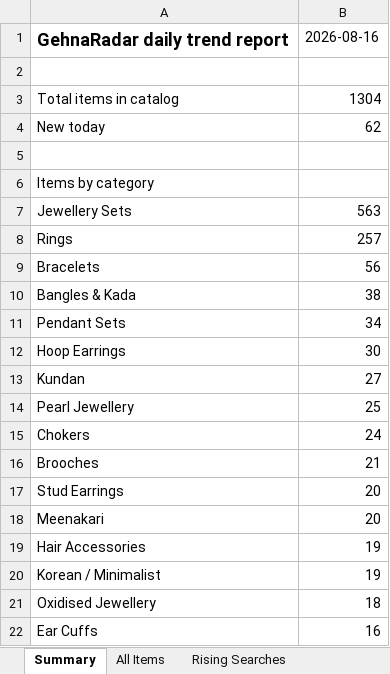
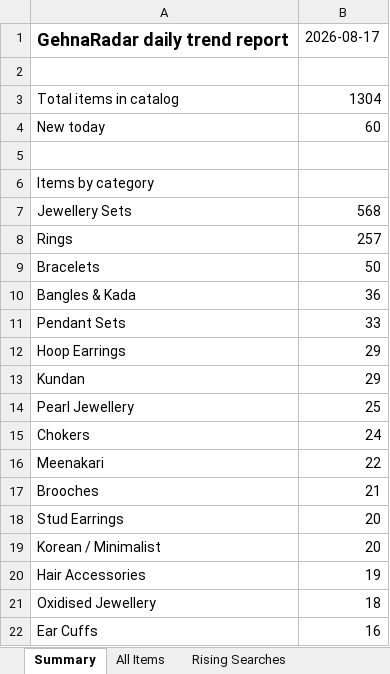
Before and after one commit to PRATS7878/gehnaradar_Updated, an Excel workbook: output/latest.xlsx, sheet Summary, drawn as a sheet; only a part is shown; values as stored, in another font and other column widths than the file's, no borders; removed rows and columns are numbered as before the commit, all else as after; the diff names each change by its address in the sheet, - before the commit and + after, or states it on an @@ line.

```diff
--- a/output/latest.xlsx (sheet Summary)
+++ b/output/latest.xlsx (sheet Summary)
-B1: 2026-08-16
+B1: 2026-08-17
-B4: 62
+B4: 60
-B7: 563
+B7: 568
-B9: 56
+B9: 50
-B10: 38
+B10: 36
-B11: 34
+B11: 33
-B12: 30
+B12: 29
-B13: 27
+B13: 29
+row 16: Meenakari | 22
-A19: Meenakari
+A19: Korean / Minimalist
-row 20: Korean / Minimalist | 19
```
Also changed, not shown: sheet All Items, 3 other files.
